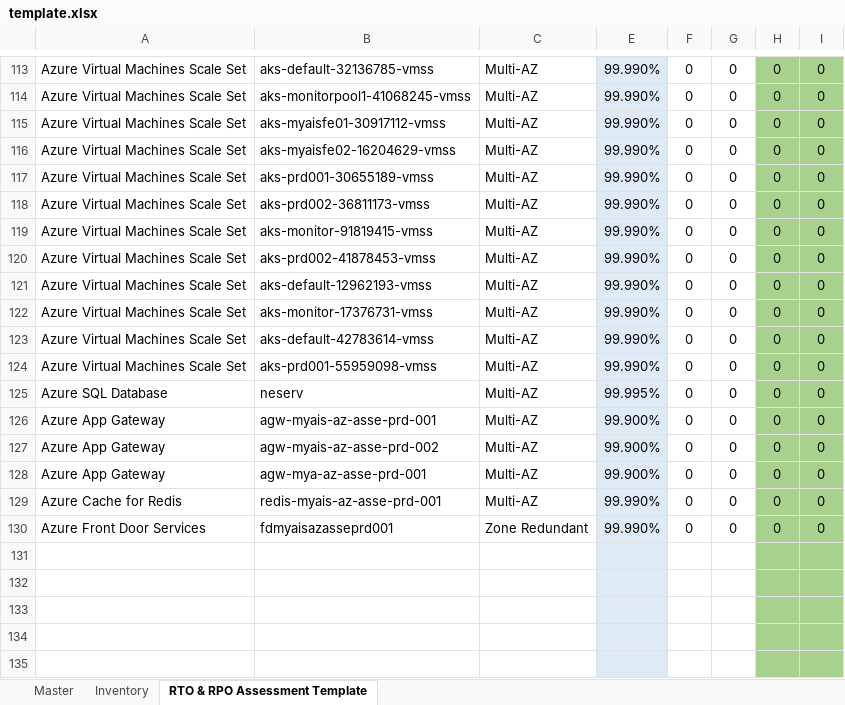
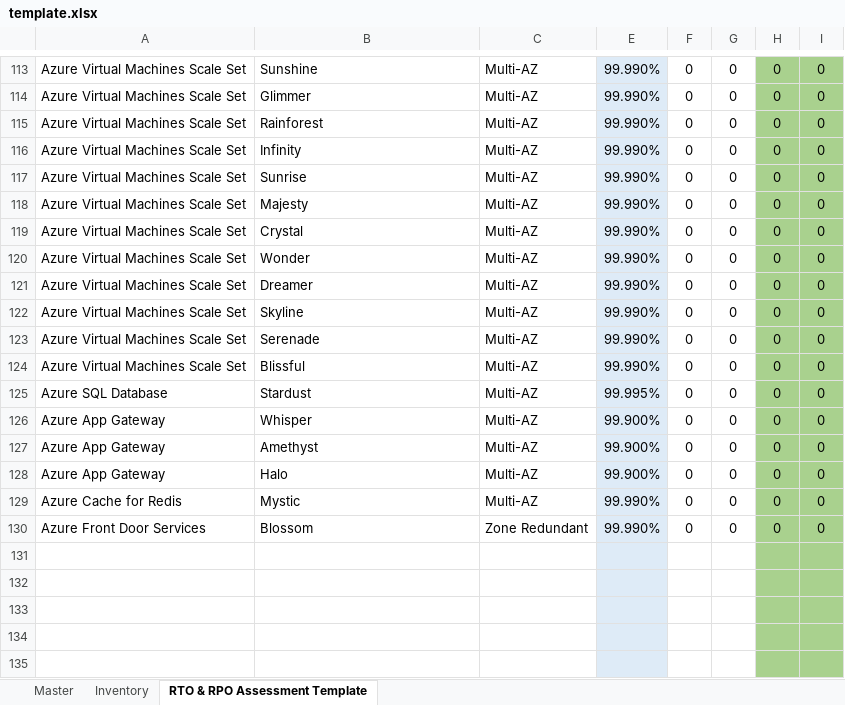
Before and after one commit to SmithMMTK/ARI-for-Reliability-Review, an Excel workbook: template.xlsx, sheet RTO & RPO Assessment Template, drawn as a sheet; only a part is shown, gaps mark what is left out; values as stored, in another font and other column widths than the file's, no borders; conditional formats not drawn; the diff covers the shown part only; the diff names each change by its address in the sheet, - before the commit and + after, or states it on an @@ line.

Commit message:
Update template.xlsx

```diff
--- a/template.xlsx (sheet RTO & RPO Assessment Template)
+++ b/template.xlsx (sheet RTO & RPO Assessment Template)
-B113: aks-default-32136785-vmss
+B113: Sunshine
-B114: aks-monitorpool1-41068245-vmss
+B114: Glimmer
-B115: aks-myaisfe01-30917112-vmss
+B115: Rainforest
-B116: aks-myaisfe02-16204629-vmss
+B116: Infinity
-B117: aks-prd001-30655189-vmss
+B117: Sunrise
-B118: aks-prd002-36811173-vmss
+B118: Majesty
-B119: aks-monitor-91819415-vmss
+B119: Crystal
-B120: aks-prd002-41878453-vmss
+B120: Wonder
-B121: aks-default-12962193-vmss
+B121: Dreamer
-B122: aks-monitor-17376731-vmss
+B122: Skyline
-B123: aks-default-42783614-vmss
+B123: Serenade
-B124: aks-prd001-55959098-vmss
+B124: Blissful
-B125: neserv
+B125: Stardust
-B126: agw-myais-az-asse-prd-001
+B126: Whisper
-B127: agw-myais-az-asse-prd-002
+B127: Amethyst
-B128: agw-mya-az-asse-prd-001
+B128: Halo
-B129: redis-myais-az-asse-prd-001
+B129: Mystic
-B130: fdmyaisazasseprd001
+B130: Blossom
```
Also changed, not shown: 74 edited cells elsewhere in this sheet, sheet Inventory, 2 other files.
